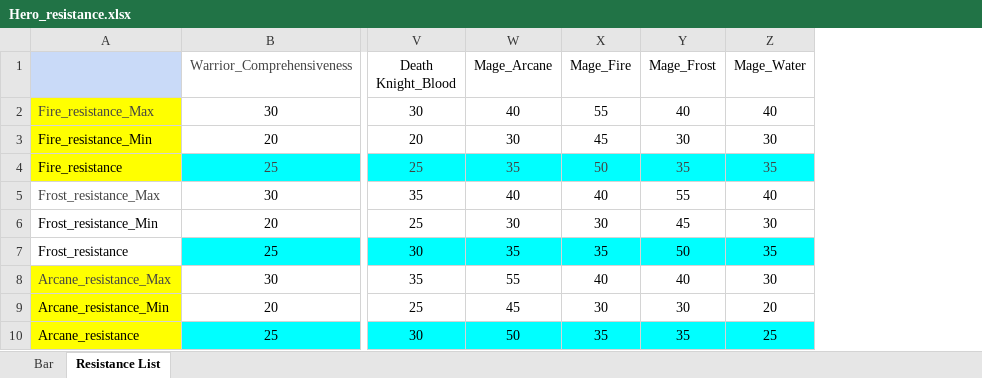
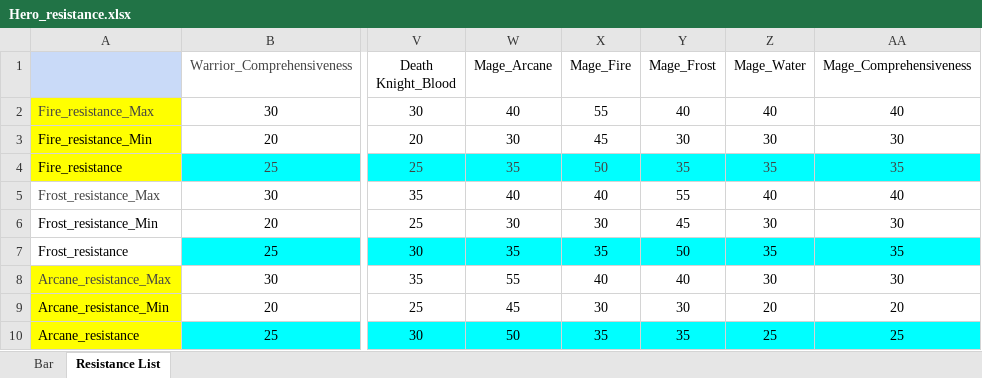
Before and after one commit to ProgramSdy/Legends-of-Champions-Tactics, an Excel workbook: data/Hero_resistance.xlsx, sheet Resistance List, drawn as a sheet; only a part is shown, gaps mark what is left out; values as stored, in another font and other column widths than the file's, no borders; the diff names each change by its address in the sheet, - before the commit and + after, or states it on an @@ line.

Commit message:
Update Data Base

```diff
--- a/data/Hero_resistance.xlsx (sheet Resistance List)
+++ b/data/Hero_resistance.xlsx (sheet Resistance List)
+column AA (Mage_Comprehensiveness), rows 2-10: 40 | 30 | 35 | 40 | 30 | 35 | 30 | 20 | 25
```
Also changed, not shown: data/Hero_basic_property.xlsx.
